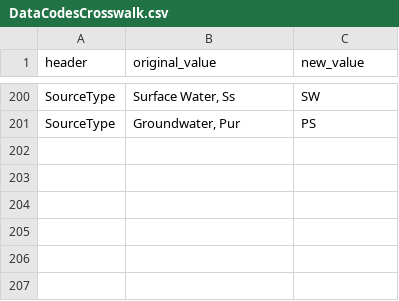
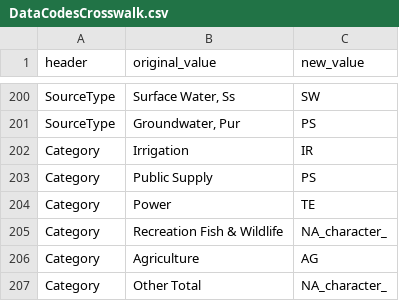
Before and after one commit to rniswon/IndustrialWU, a CSV file: DataCrosswalks/DataCodesCrosswalk.csv, drawn as a sheet; only a part is shown, gaps mark what is left out; the diff names each change by its address in the sheet, - before the commit and + after, or states it on an @@ line.

```diff
--- a/DataCrosswalks/DataCodesCrosswalk.csv
+++ b/DataCrosswalks/DataCodesCrosswalk.csv
+row 202: Category | Irrigation | IR
+row 203: Category | Public Supply | PS
+row 204: Category | Power | TE
+row 205: Category | Recreation Fish & Wildlife | NA_character_
+row 206: Category | Agriculture | AG
+row 207: Category | Other Total | NA_character_
```
Also changed, not shown: DataCrosswalks/DataPivots.csv, DataCrosswalks/HeaderCrosswalk.csv, 10 other files.
